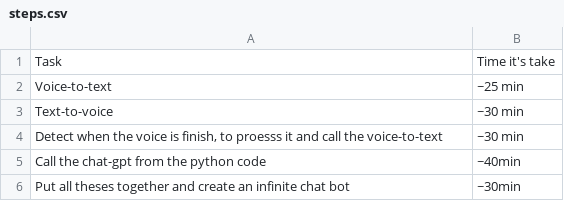
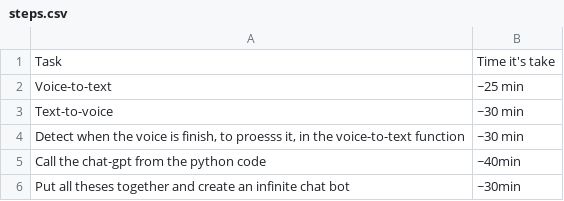
Before and after one commit to elie-atia/talk-to-chat-gpt, a CSV file: steps.csv, drawn as a sheet.

Commit message:
update: task in steps.csv

```diff
--- a/steps.csv
+++ b/steps.csv
@@ -3,3 +3,3 @@
 "Text-to-voice", "~30 min"
-"Detect when the voice is finish, to proesss it and call the voice-to-text", "~30 min"
+"Detect when the voice is finish, to proesss it, in the voice-to-text function", "~30 min"
 "Call the chat-gpt from the python code","~40min"
```
